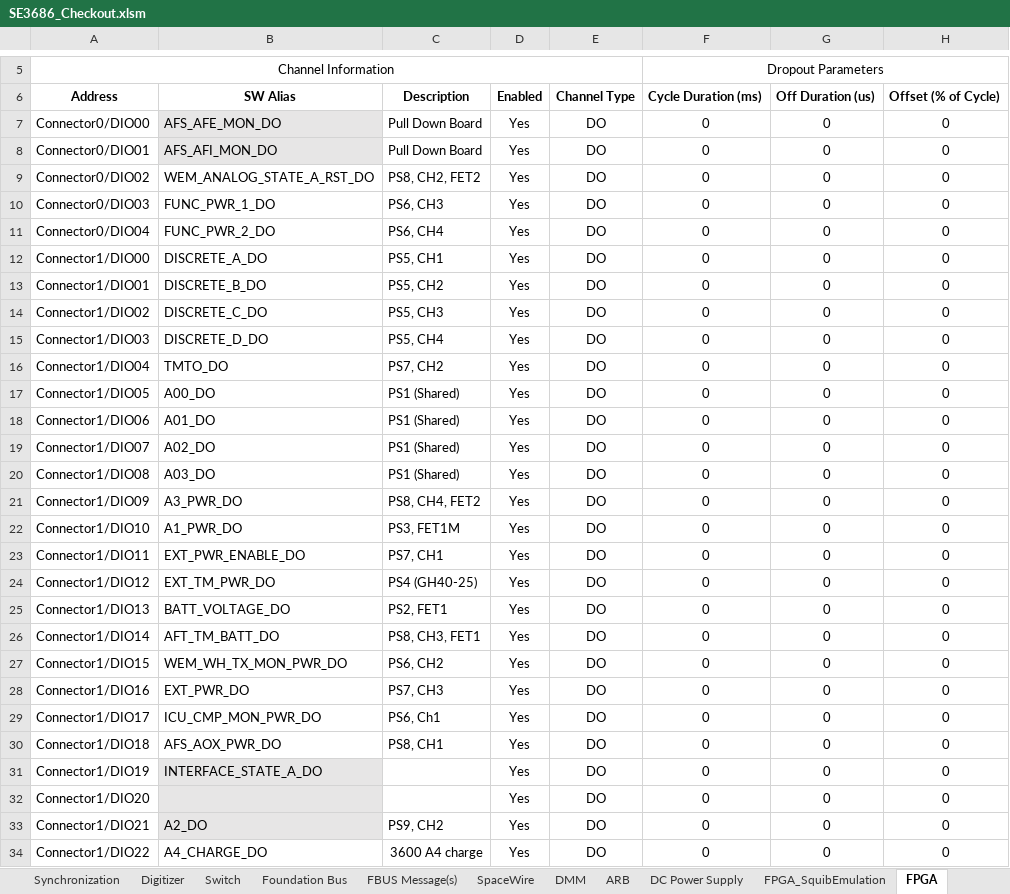
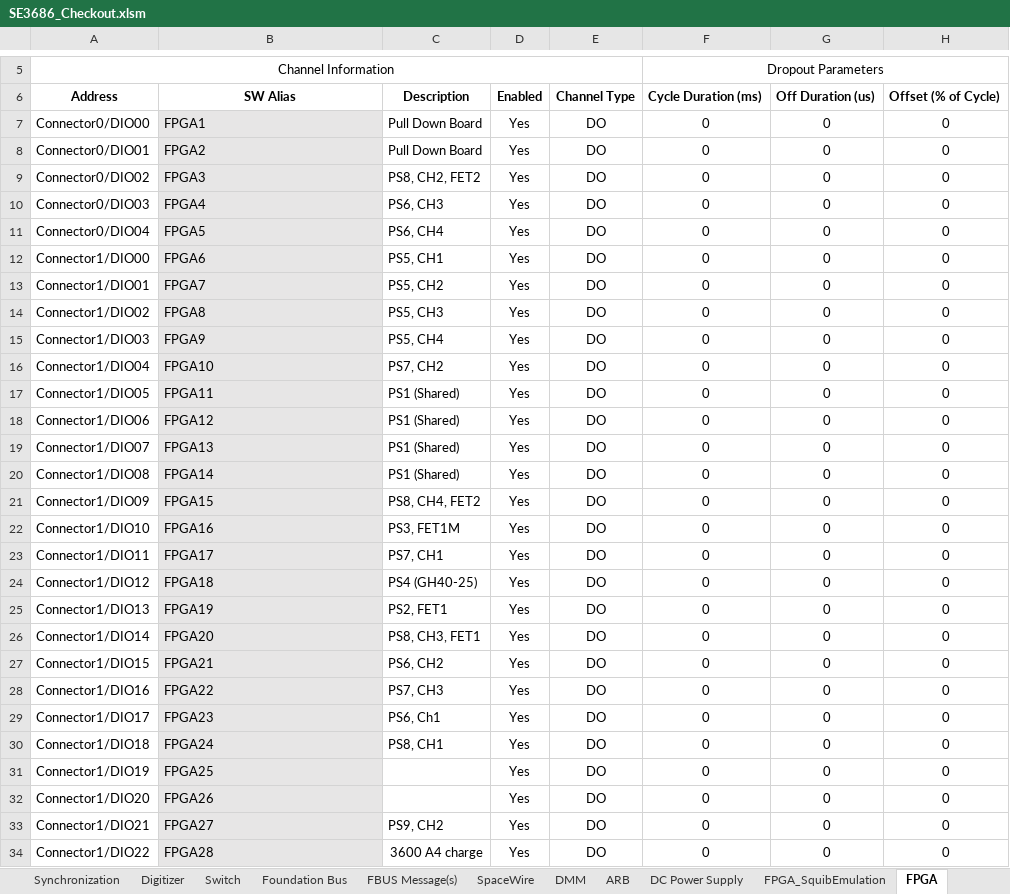
Before and after one commit to yushaos/test-sequencer, an Excel workbook: Config/SE3686_Checkout.xlsm, sheet FPGA, drawn as a sheet; only a part is shown, gaps mark what is left out; values as stored, in another font and other column widths than the file's, no borders; the diff covers the shown part only; the diff names each change by its address in the sheet, - before the commit and + after, or states it on an @@ line.

```diff
--- a/Config/SE3686_Checkout.xlsm (sheet FPGA)
+++ b/Config/SE3686_Checkout.xlsm (sheet FPGA)
-B7: AFS_AFE_MON_DO
+B7: FPGA1
-B8: AFS_AFI_MON_DO
+B8: FPGA2
-B9: WEM_ANALOG_STATE_A_RST_DO
+B9: FPGA3
-B9:B30 fill: none
+B9:B30 fill: #E7E6E6
-B10: FUNC_PWR_1_DO
+B10: FPGA4
-B11: FUNC_PWR_2_DO
+B11: FPGA5
-B12: DISCRETE_A_DO
+B12: FPGA6
-B13: DISCRETE_B_DO
+B13: FPGA7
-B14: DISCRETE_C_DO
+B14: FPGA8
-B15: DISCRETE_D_DO
+B15: FPGA9
-B16: TMTO_DO
+B16: FPGA10
-B17: A00_DO
+B17: FPGA11
-B18: A01_DO
+B18: FPGA12
-B19: A02_DO
+B19: FPGA13
-B20: A03_DO
+B20: FPGA14
-B21: A3_PWR_DO
+B21: FPGA15
-B22: A1_PWR_DO
+B22: FPGA16
-B23: EXT_PWR_ENABLE_DO
+B23: FPGA17
-B24: EXT_TM_PWR_DO
+B24: FPGA18
-B25: BATT_VOLTAGE_DO
+B25: FPGA19
-B26: AFT_TM_BATT_DO
+B26: FPGA20
-B27: WEM_WH_TX_MON_PWR_DO
+B27: FPGA21
-B28: EXT_PWR_DO
+B28: FPGA22
-B29: ICU_CMP_MON_PWR_DO
+B29: FPGA23
-B30: AFS_AOX_PWR_DO
+B30: FPGA24
-B31: INTERFACE_STATE_A_DO
+B31: FPGA25
-B32: (empty)
+B32: FPGA26
-B33: A2_DO
+B33: FPGA27
-B34: A4_CHARGE_DO
+B34: FPGA28
-B34 fill: none
+B34 fill: #E7E6E6
```
Also changed, not shown: 1 edited cell and cell formats elsewhere in this sheet, sheet Digitizer, sheet Scope, sheet PXIe-7867R_01_Timing, sheet DC Power Supply, sheet Version, charts or pictures, 3 other files.
